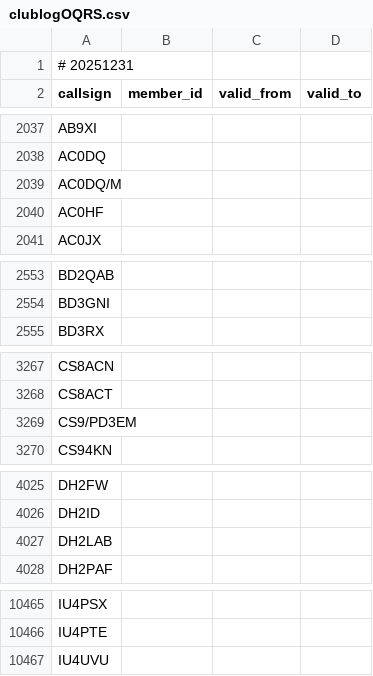
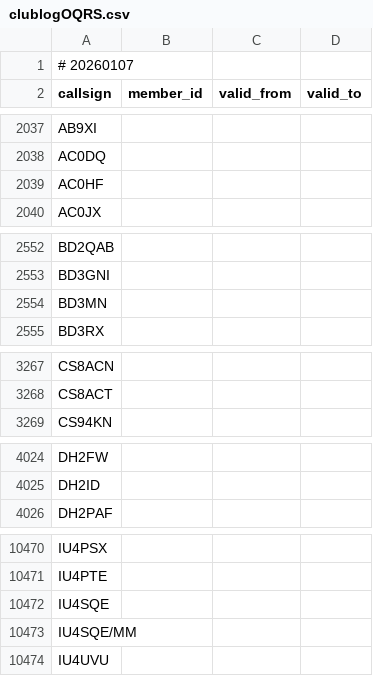
Before and after one commit to foldynl/hamradio-membeship-lists, a CSV file: lists/clublogOQRS.csv, drawn as a sheet; only a part is shown, gaps mark what is left out; the diff covers the shown part only.

```diff
--- a/lists/clublogOQRS.csv
+++ b/lists/clublogOQRS.csv
@@ -1,2 +1,2 @@
-# 20251231
+# 20260107
 callsign,member_id,valid_from,valid_to
@@ -2038,3 +2038,2 @@ AB9XI,,,
 AC0DQ,,,
-AC0DQ/M,,,
 AC0HF,,,
@@ -2554,2 +2553,3 @@ BD2QAB,,,
 BD3GNI,,,
+BD3MN,,,
 BD3RX,,,
@@ -3268,3 +3268,2 @@ CS8ACN,,,
 CS8ACT,,,
-CS9/PD3EM,,,
 CS94KN,,,
@@ -4026,3 +4025,2 @@ DH2FW,,,
 DH2ID,,,
-DH2LAB,,,
 DH2PAF,,,
@@ -10466,2 +10471,4 @@ IU4PSX,,,
 IU4PTE,,,
+IU4SQE,,,
+IU4SQE/MM,,,
 IU4UVU,,,
```
Also changed, not shown: 16 added rows and 4 removed rows elsewhere in this file, lists/fists.csv, lists/foc.csv, 20 other files.
